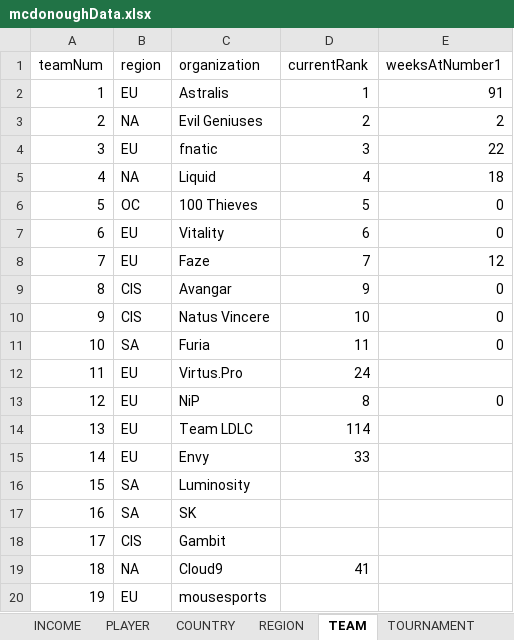
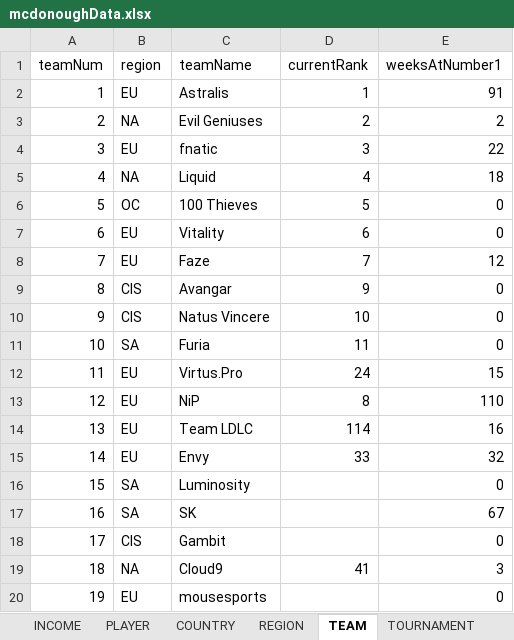
Before and after one commit to jlmcdonough/Database-Management, an Excel workbook: mcdonoughData.xlsx, sheet TEAM, drawn as a sheet; values as stored, in another font and other column widths than the file's, no borders; the diff names each change by its address in the sheet, - before the commit and + after, or states it on an @@ line.

```diff
--- a/mcdonoughData.xlsx (sheet TEAM)
+++ b/mcdonoughData.xlsx (sheet TEAM)
-C1: organization
+C1: teamName
-E12 (weeksAtNumber1): (empty)
+E12 (weeksAtNumber1): 15
-E13 (weeksAtNumber1): 0
+E13 (weeksAtNumber1): 110
-E14 (weeksAtNumber1): (empty)
+E14 (weeksAtNumber1): 16
-E15 (weeksAtNumber1): (empty)
+E15 (weeksAtNumber1): 32
-E16 (weeksAtNumber1): (empty)
+E16 (weeksAtNumber1): 0
-E17 (weeksAtNumber1): (empty)
+E17 (weeksAtNumber1): 67
-E18 (weeksAtNumber1): (empty)
+E18 (weeksAtNumber1): 0
-E19 (weeksAtNumber1): (empty)
+E19 (weeksAtNumber1): 3
-E20 (weeksAtNumber1): (empty)
+E20 (weeksAtNumber1): 0
```
Also changed, not shown: sheet PLAYER, sheet TOURNAMENT, sheet WEAPON, 1 other file.
